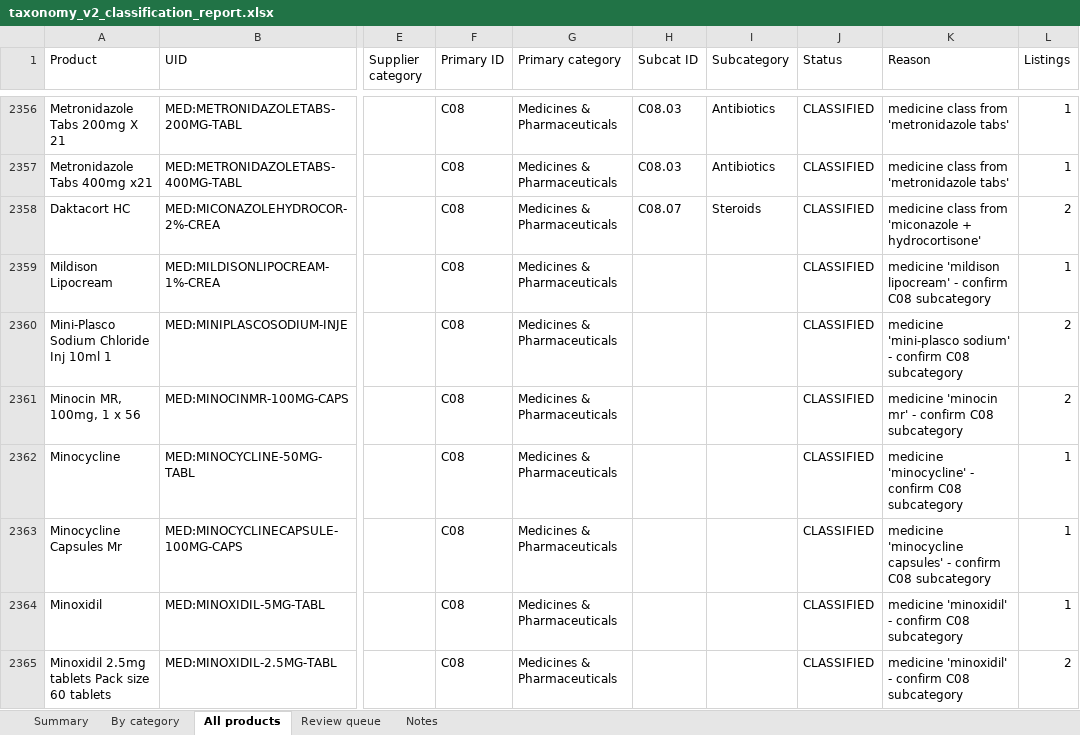
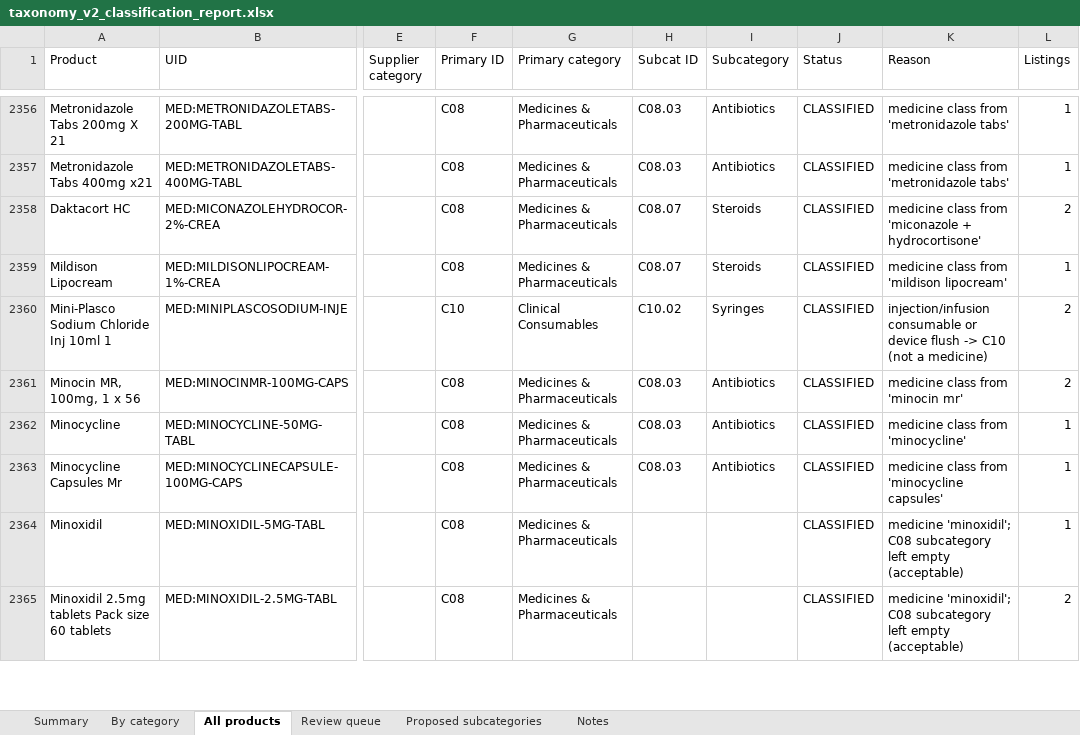
Before and after one commit to asghariresearcher1918-cyber/product-matching, an Excel workbook: output/taxonomy_v2_classification_report.xlsx, sheet All products, drawn as a sheet; only a part is shown, gaps mark what is left out; values as stored, in another font and other column widths than the file's, no cell formats; the diff covers the shown part only; the diff names each change by its address in the sheet, - before the commit and + after, or states it on an @@ line.

```diff
--- a/output/taxonomy_v2_classification_report.xlsx (sheet All products)
+++ b/output/taxonomy_v2_classification_report.xlsx (sheet All products)
+sheet tab: Proposed subcategories
-H2359 (Subcat ID): (empty)
+H2359 (Subcat ID): C08.07
-I2359 (Subcategory): (empty)
+I2359 (Subcategory): Steroids
-K2359 (Reason): medicine 'mildison lipocream' - confirm C08 subcategory
+K2359 (Reason): medicine class from 'mildison lipocream'
-F2360 (Primary ID): C08
+F2360 (Primary ID): C10
-G2360 (Primary category): Medicines & Pharmaceuticals
+G2360 (Primary category): Clinical Consumables
-H2360 (Subcat ID): (empty)
+H2360 (Subcat ID): C10.02
-I2360 (Subcategory): (empty)
+I2360 (Subcategory): Syringes
-K2360 (Reason): medicine 'mini-plasco sodium' - confirm C08 subcategory
+K2360 (Reason): injection/infusion consumable or device flush -> C10 (not a medicine)
-H2361:H2363 (Subcat ID): (empty)
+H2361:H2363 (Subcat ID): C08.03
-I2361:I2363 (Subcategory): (empty)
+I2361:I2363 (Subcategory): Antibiotics
-K2361 (Reason): medicine 'minocin mr' - confirm C08 subcategory
+K2361 (Reason): medicine class from 'minocin mr'
-K2362 (Reason): medicine 'minocycline' - confirm C08 subcategory
+K2362 (Reason): medicine class from 'minocycline'
-K2363 (Reason): medicine 'minocycline capsules' - confirm C08 subcategory
+K2363 (Reason): medicine class from 'minocycline capsules'
-K2364:K2365 (Reason): medicine 'minoxidil' - confirm C08 subcategory
+K2364:K2365 (Reason): medicine 'minoxidil'; C08 subcategory left empty (acceptable)
```
Also changed, not shown: 938 edited cells elsewhere in this sheet, sheet By category, sheet Review queue, sheet Summary, cell formats, 3 other files.
